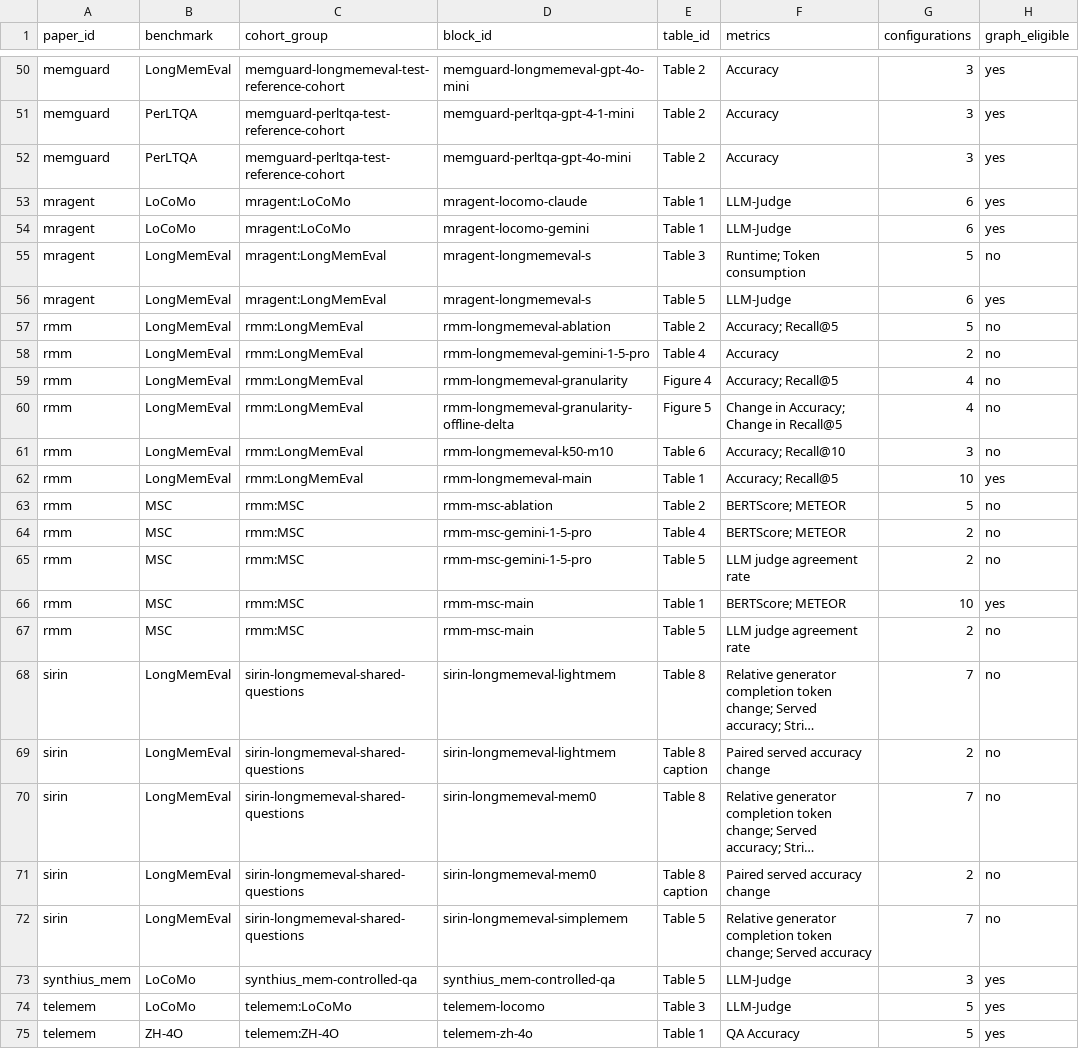
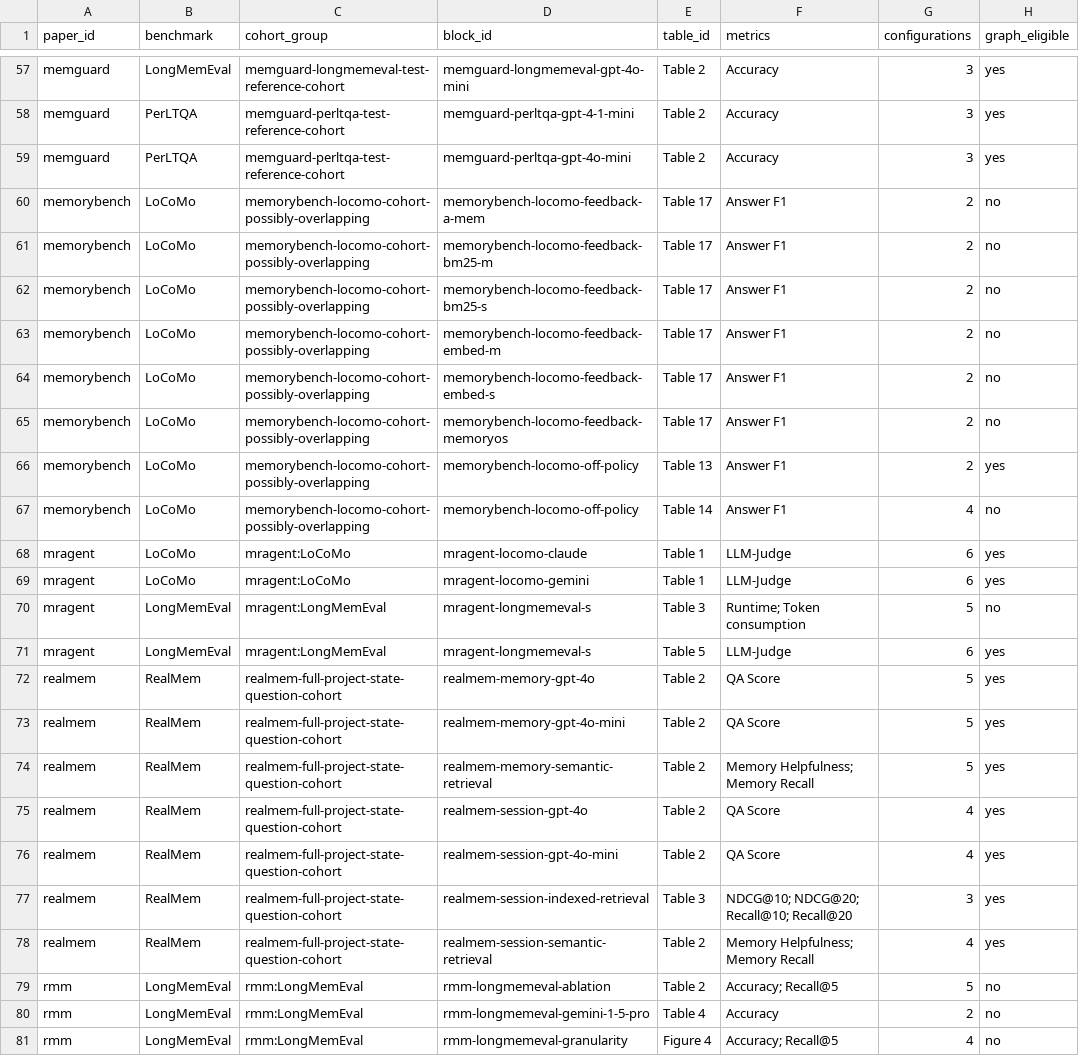
Before and after one commit to SalmonPenny/cluster-b-statistical-analysis, a CSV file: cluster_b_analysis/data/comparison_blocks.csv, drawn as a sheet; only a part is shown, gaps mark what is left out; the shorter side is filled out with more unchanged rows; long unchanged cells end in …; the diff covers the shown part only.

Commit message:
Checkpoint Cluster B Stage 1C and Stage 2A

```diff
--- a/cluster_b_analysis/data/comparison_blocks.csv
+++ b/cluster_b_analysis/data/comparison_blocks.csv
@@ -52,2 +59,10 @@ memguard,PerLTQA,memguard-perltqa-test-reference-cohort,memguard-perltqa-gpt-4-1
 memguard,PerLTQA,memguard-perltqa-test-reference-cohort,memguard-perltqa-gpt-4o-mini,Table 2,Accuracy,3,yes
+memorybench,LoCoMo,memorybench-locomo-cohort-possibly-overlapping,memorybench-locomo-feedback-a-mem,Table 17,Answer F1,2,no
+memorybench,LoCoMo,memorybench-locomo-cohort-possibly-overlapping,memorybench-locomo-feedback-bm25-m,Table 17,Answer F1,2,no
+memorybench,LoCoMo,memorybench-locomo-cohort-possibly-overlapping,memorybench-locomo-feedback-bm25-s,Table 17,Answer F1,2,no
+memorybench,LoCoMo,memorybench-locomo-cohort-possibly-overlapping,memorybench-locomo-feedback-embed-m,Table 17,Answer F1,2,no
+memorybench,LoCoMo,memorybench-locomo-cohort-possibly-overlapping,memorybench-locomo-feedback-embed-s,Table 17,Answer F1,2,no
+memorybench,LoCoMo,memorybench-locomo-cohort-possibly-overlapping,memorybench-locomo-feedback-memoryos,Table 17,Answer F1,2,no
+memorybench,LoCoMo,memorybench-locomo-cohort-possibly-overlapping,memorybench-locomo-off-policy,Table 13,Answer F1,2,yes
+memorybench,LoCoMo,memorybench-locomo-cohort-possibly-overlapping,memorybench-locomo-off-policy,Table 14,Answer F1,4,no
 mragent,LoCoMo,mragent:LoCoMo,mragent-locomo-claude,Table 1,LLM-Judge,6,yes
@@ -56,2 +71,9 @@ mragent,LongMemEval,mragent:LongMemEval,mragent-longmemeval-s,Table 3,Runtime; T
 mragent,LongMemEval,mragent:LongMemEval,mragent-longmemeval-s,Table 5,LLM-Judge,6,yes
+realmem,RealMem,realmem-full-project-state-question-cohort,realmem-memory-gpt-4o,Table 2,QA Score,5,yes
+realmem,RealMem,realmem-full-project-state-question-cohort,realmem-memory-gpt-4o-mini,Table 2,QA Score,5,yes
+realmem,RealMem,realmem-full-project-state-question-cohort,realmem-memory-semantic-retrieval,Table 2,Memory Helpfulness; Memory Recall,5,yes
+realmem,RealMem,realmem-full-project-state-question-cohort,realmem-session-gpt-4o,Table 2,QA Score,4,yes
+realmem,RealMem,realmem-full-project-state-question-cohort,realmem-session-gpt-4o-mini,Table 2,QA Score,4,yes
+realmem,RealMem,realmem-full-project-state-question-cohort,realmem-session-indexed-retrieval,Table 3,NDCG@10; NDCG@20; Recall@10; Recall@20,3,yes
+realmem,RealMem,realmem-full-project-state-question-cohort,realmem-session-semantic-retrieval,Table 2,Memory Helpfulness; Memory Recall,4,yes
 rmm,LongMemEval,rmm:LongMemEval,rmm-longmemeval-ablation,Table 2,Accuracy; Recall@5,5,no
```
Also changed, not shown: 7 added rows elsewhere in this file, cluster_b_analysis/data/architecture_metric_coverage.csv, cluster_b_analysis/data/benchmark_failure_mode_mapping.csv, 22 other files.
